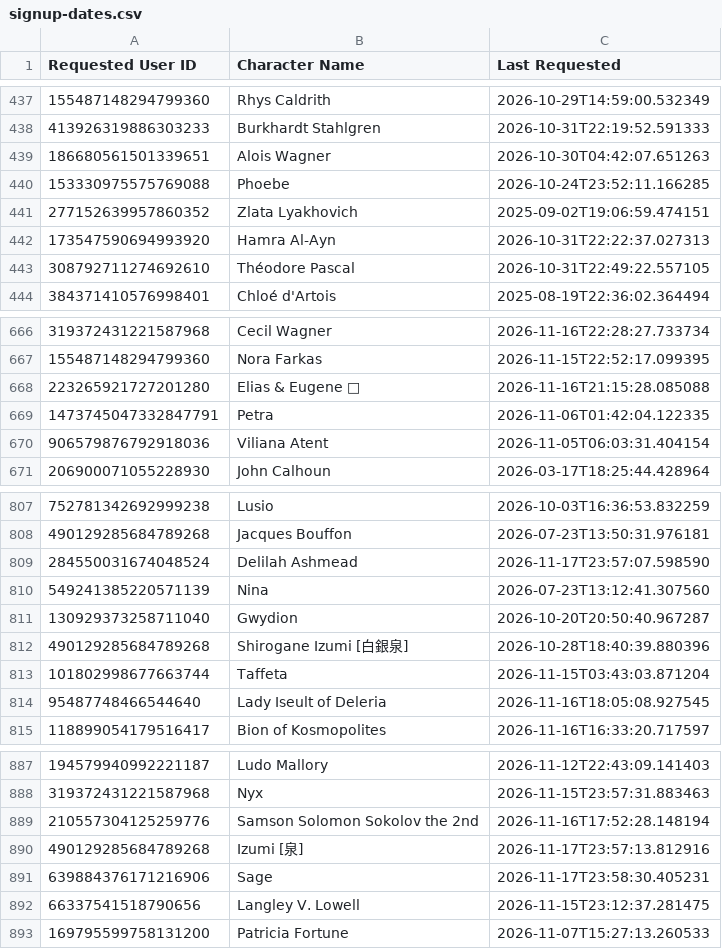
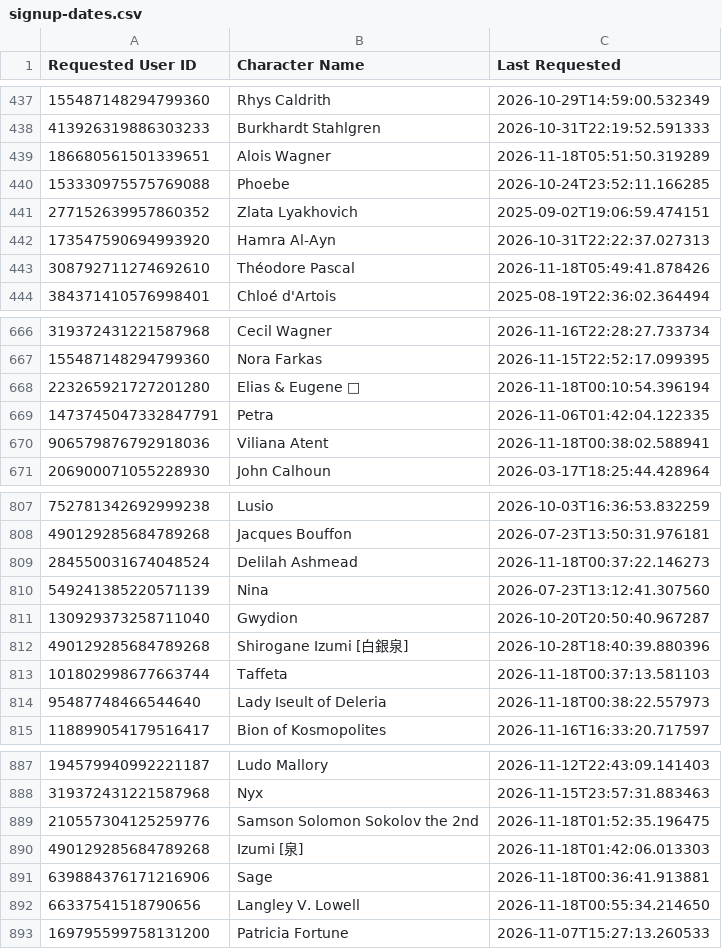
Before and after one commit to jrlol3/Megu-CSV-JSON-Storage, a CSV file: profile/signup-dates.csv, drawn as a sheet; only a part is shown, gaps mark what is left out; the diff covers the shown part only.

Commit message:
Update profile/signup-dates.csv

```diff
--- a/profile/signup-dates.csv
+++ b/profile/signup-dates.csv
@@ -438,3 +438,3 @@ Requested User ID,Character Name,Last Requested
 413926319886303233,Burkhardt Stahlgren,2026-10-31T22:19:52.591333
-186680561501339651,Alois Wagner,2026-10-30T04:42:07.651263
+186680561501339651,Alois Wagner,2026-11-18T05:51:50.319289
 153330975575769088,Phoebe,2026-10-24T23:52:11.166285
@@ -442,3 +442,3 @@ Requested User ID,Character Name,Last Requested
 173547590694993920,Hamra Al-Ayn,2026-10-31T22:22:37.027313
-308792711274692610,Théodore Pascal,2026-10-31T22:49:22.557105
+308792711274692610,Théodore Pascal,2026-11-18T05:49:41.878426
 384371410576998401,Chloé d'Artois,2025-08-19T22:36:02.364494
@@ -667,5 +667,5 @@ Requested User ID,Character Name,Last Requested
 155487148294799360,Nora Farkas,2026-11-15T22:52:17.099395
-223265921727201280,Elias & Eugene 🦀,2026-11-16T21:15:28.085088
+223265921727201280,Elias & Eugene 🦀,2026-11-18T00:10:54.396194
 1473745047332847791,Petra,2026-11-06T01:42:04.122335
-906579876792918036,Viliana Atent,2026-11-05T06:03:31.404154
+906579876792918036,Viliana Atent,2026-11-18T00:38:02.588941
 206900071055228930,John Calhoun,2026-03-17T18:25:44.428964
@@ -808,3 +808,3 @@ Requested User ID,Character Name,Last Requested
 490129285684789268,Jacques Bouffon,2026-07-23T13:50:31.976181
-284550031674048524,Delilah Ashmead,2026-11-17T23:57:07.598590
+284550031674048524,Delilah Ashmead,2026-11-18T00:37:22.146273
 549241385220571139,Nina,2026-07-23T13:12:41.307560
@@ -812,4 +812,4 @@ Requested User ID,Character Name,Last Requested
 490129285684789268,Shirogane Izumi [白銀泉],2026-10-28T18:40:39.880396
-101802998677663744,Taffeta,2026-11-15T03:43:03.871204
-95487748466544640,Lady Iseult of Deleria,2026-11-16T18:05:08.927545
+101802998677663744,Taffeta,2026-11-18T00:37:13.581103
+95487748466544640,Lady Iseult of Deleria,2026-11-18T00:38:22.557973
 118899054179516417,Bion of Kosmopolites,2026-11-16T16:33:20.717597
@@ -888,6 +888,6 @@ Requested User ID,Character Name,Last Requested
 319372431221587968,Nyx,2026-11-15T23:57:31.883463
-210557304125259776,Samson Solomon Sokolov the 2nd,2026-11-16T17:52:28.148194
-490129285684789268,Izumi [泉],2026-11-17T23:57:13.812916
-639884376171216906,Sage,2026-11-17T23:58:30.405231
-66337541518790656,Langley V. Lowell,2026-11-15T23:12:37.281475
+210557304125259776,Samson Solomon Sokolov the 2nd,2026-11-18T01:52:35.196475
+490129285684789268,Izumi [泉],2026-11-18T01:42:06.013303
+639884376171216906,Sage,2026-11-18T00:36:41.913881
+66337541518790656,Langley V. Lowell,2026-11-18T00:55:34.214650
 169795599758131200,Patricia Fortune,2026-11-07T15:27:13.260533
```
Also changed, not shown: 17 edited cells elsewhere in this file.
